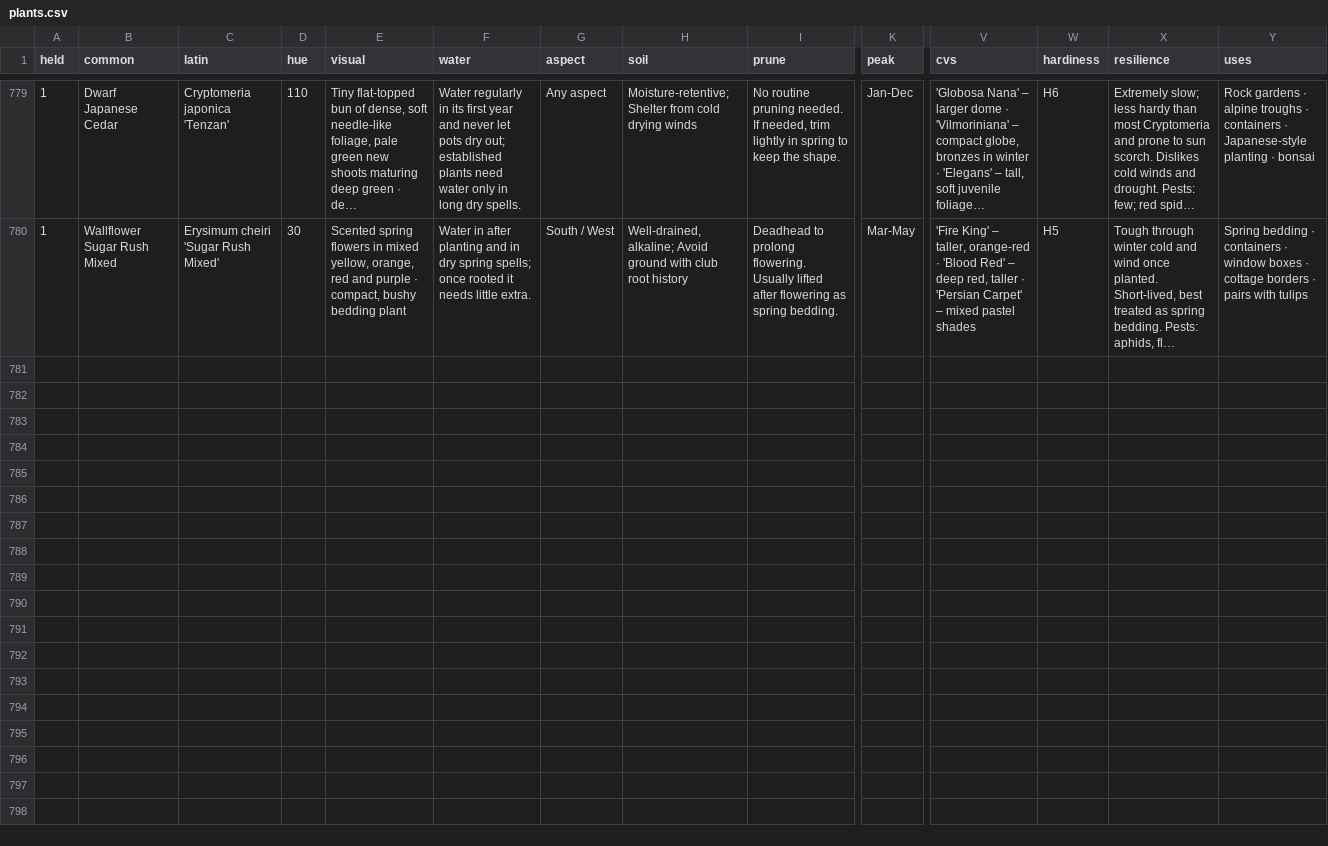
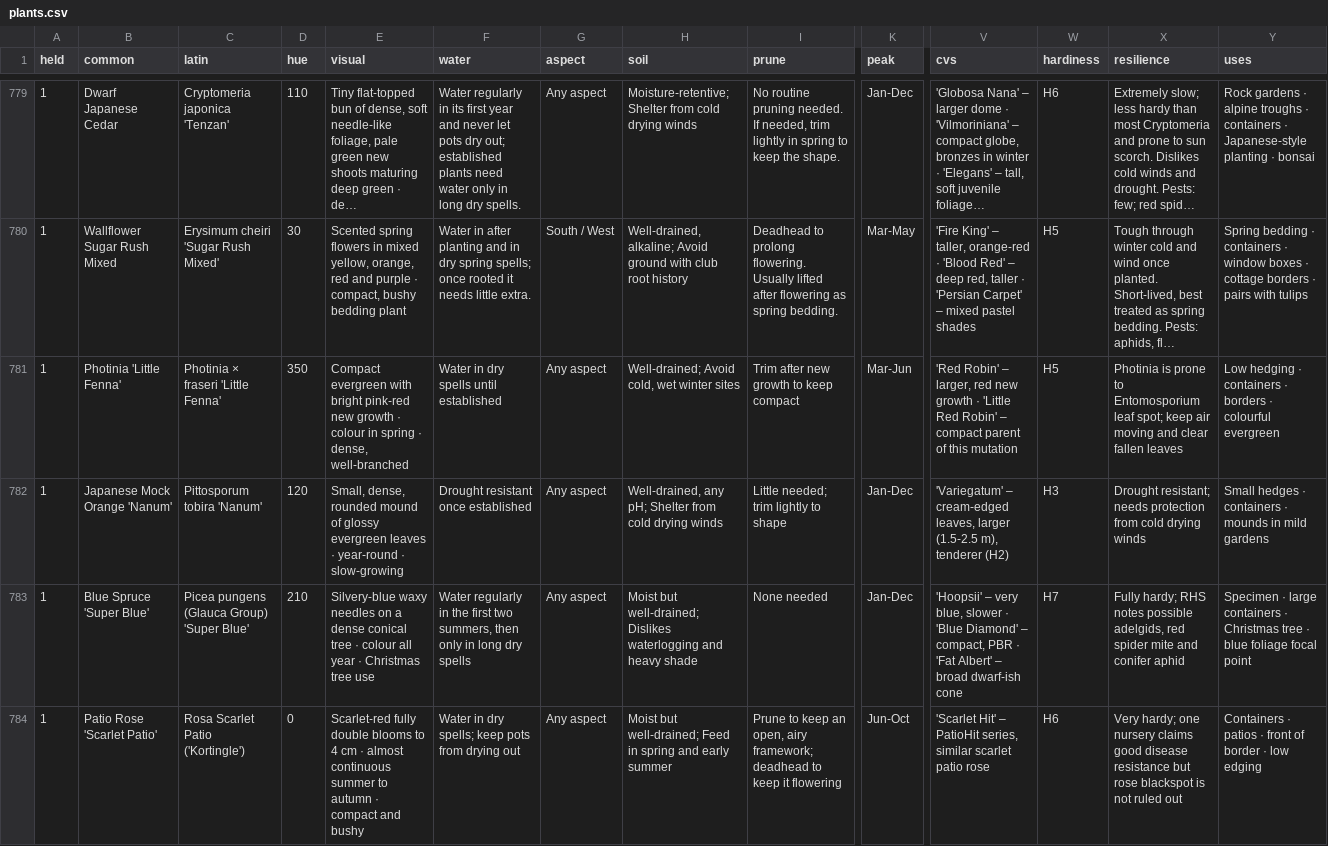
Before and after one commit to plantcards-app/Timber, a CSV file: plants.csv, drawn as a sheet; only a part is shown, gaps mark what is left out; long unchanged cells end in …; rows hold the shown columns only; the diff names each change by its address in the sheet, - before the commit and + after, or states it on an @@ line.

```diff
--- a/plants.csv
+++ b/plants.csv
+row 781: 1 | Photinia 'Little Fenna' | Photinia × fraseri 'Little Fenna' | 350 | Compact evergreen with bright pink-red new growth · colour in spring · dense, well-branched | Water in dry spells until established | Any aspect | Well-drained; Avoid cold, wet winter sites | Trim after new growth to keep compact | Mar-Jun | 'Red Robin' – larger, red new growth · 'Little Red Robin' – compact parent of this mutation | H5 | Photinia is prone to Entomosporium leaf spot; keep air moving and clear fallen leaves | Low hedging · containers · borders · colourful evergreen
+row 782: 1 | Japanese Mock Orange 'Nanum' | Pittosporum tobira 'Nanum' | 120 | Small, dense, rounded mound of glossy evergreen leaves · year-round · slow-growing | Drought resistant once established | Any aspect | Well-drained, any pH; Shelter from cold drying winds | Little needed; trim lightly to shape | Jan-Dec | 'Variegatum' – cream-edged leaves, larger (1.5-2.5 m), tenderer (H2) | H3 | Drought resistant; needs protection from cold drying winds | Small hedges · containers · mounds in mild gardens
+row 783: 1 | Blue Spruce 'Super Blue' | Picea pungens (Glauca Group) 'Super Blue' | 210 | Silvery-blue waxy needles on a dense conical tree · colour all year · Christmas tree use | Water regularly in the first two summers, then only in long dry spells | Any aspect | Moist but well-drained; Dislikes waterlogging and heavy shade | None needed | Jan-Dec | 'Hoopsii' – very blue, slower · 'Blue Diamond' – compact, PBR · 'Fat Albert' – broad dwarf-ish cone | H7 | Fully hardy; RHS notes possible adelgids, red spider mite and conifer aphid | Specimen · large containers · Christmas tree · blue foliage focal point
+row 784: 1 | Patio Rose 'Scarlet Patio' | Rosa Scarlet Patio ('Kortingle') | 0 | Scarlet-red fully double blooms to 4 cm · almost continuous summer to autumn · compact and bushy | Water in dry spells; keep pots from drying out | Any aspect | Moist but well-drained; Feed in spring and early summer | Prune to keep an open, airy framework; deadhead to keep it flowering | Jun-Oct | 'Scarlet Hit' – PatioHit series, similar scarlet patio rose | H6 | Very hardy; one nursery claims good disease resistance but rose blackspot is not ruled out | Containers · patios · front of border · low edging
```
Also changed, not shown: 14 other files.
